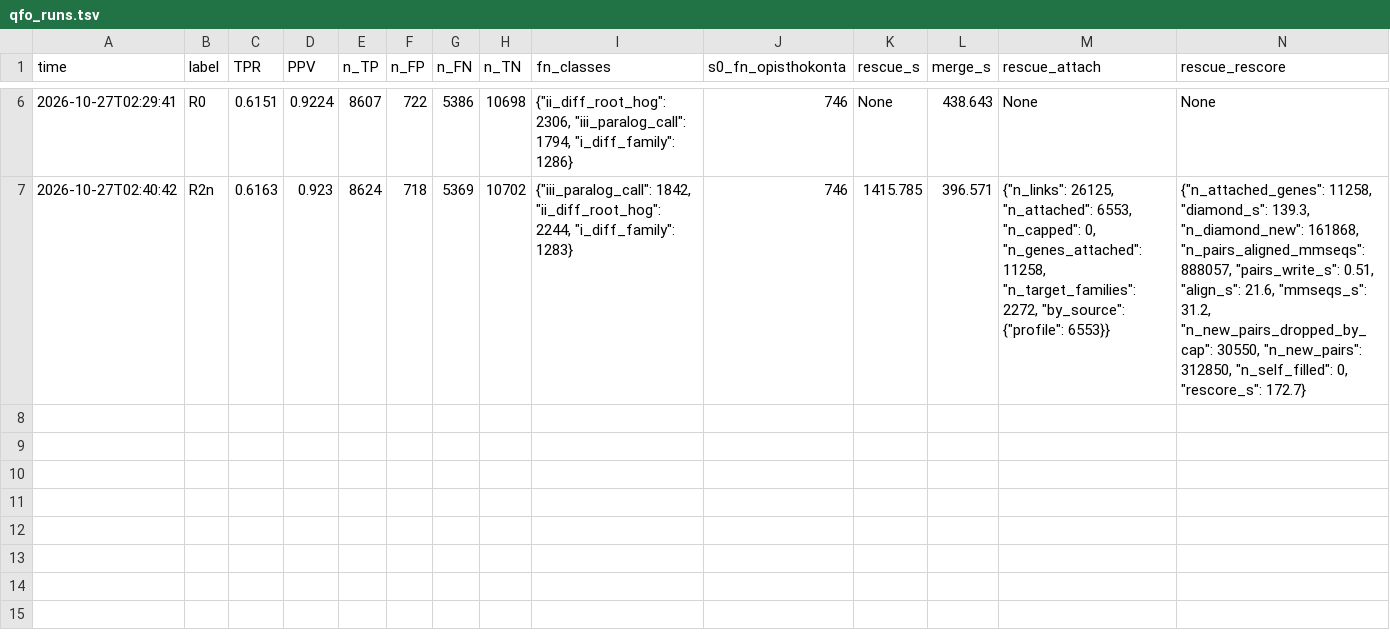
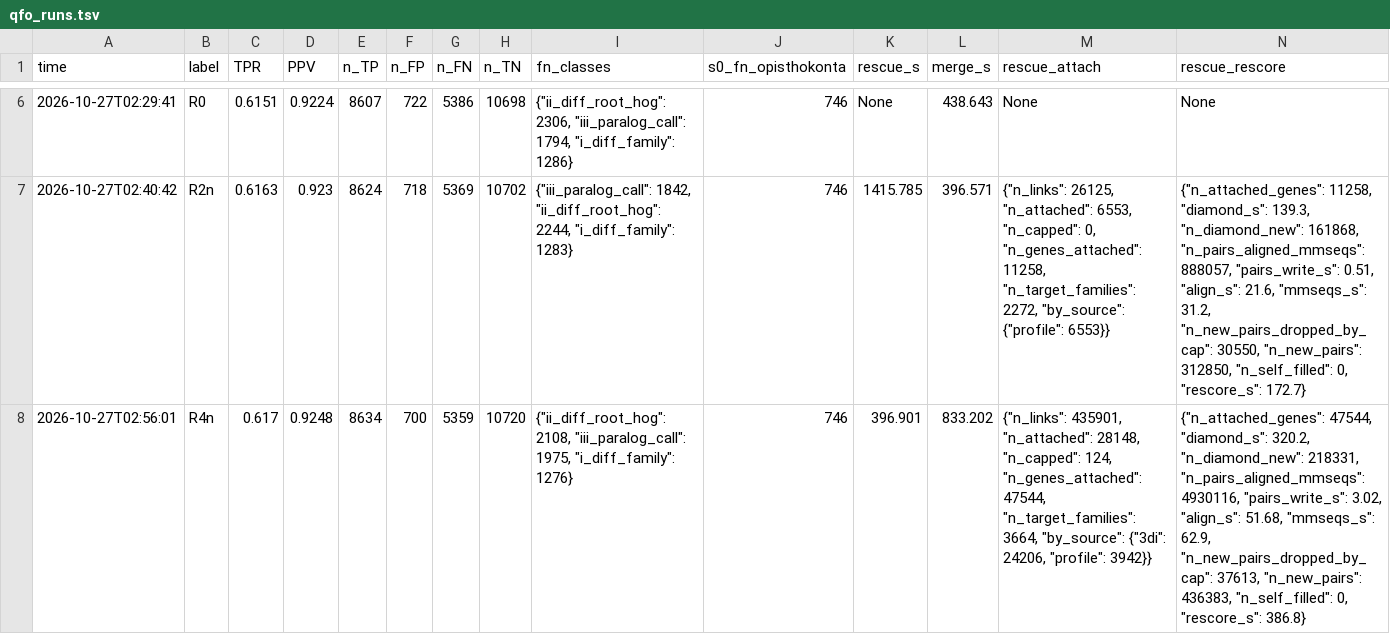
Before and after one commit to evocellnet/hackathon-p10-orthology-prediction, a TSV file: results/rescue/qfo_runs.tsv, drawn as a sheet; only a part is shown, gaps mark what is left out; rows hold the shown columns only; the diff names each change by its address in the sheet, - before the commit and + after, or states it on an @@ line.

```diff
--- a/results/rescue/qfo_runs.tsv
+++ b/results/rescue/qfo_runs.tsv
+row 8: 2026-10-27T02:56:01 | R4n | 0.617 | 0.9248 | 8634 | 700 | 5359 | 10720 | {"ii_diff_root_hog": 2108, "iii_paralog_call": 1975, "i_diff_family": 1276} | 746 | 396.901 | 833.202 | {"n_links": 435901, "n_attached": 28148, "n_capped": 124, "n_genes_attached": 47544, "n_target_families": 3664, "by_source": {"3di": 24206, "profile": 3942}} | {"n_attached_genes": 47544, "diamond_s": 320.2, "n_diamond_new": 218331, "n_pairs_aligned_mmseqs": 4930116, "pairs_write_s": 3.02, "align_s": 51.68, "mmseqs_s": 62.9, "n_new_pairs_dropped_by_cap": 37613, "n_new_pairs": 436383, "n_self_filled": 0, "rescore_s": 386.8}
```
Also changed, not shown: results/core_v0_qfo/runs.tsv, results/rescue/ob_runs.tsv, 37 other files.
